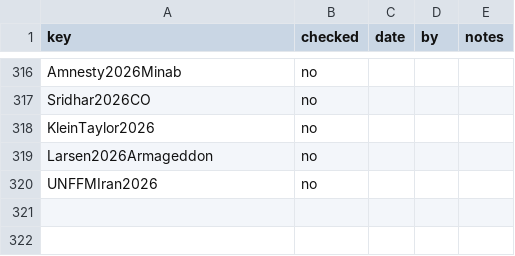
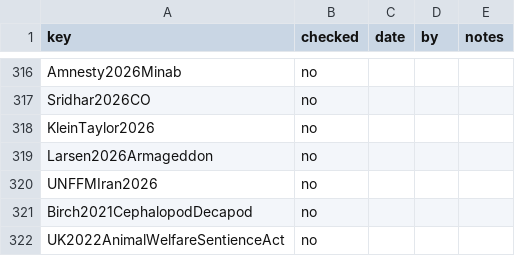
Before and after one commit to iterabloom/antifascist.intelligence, a TSV file: finishing/refs-ledger.tsv, drawn as a sheet; only a part is shown, gaps mark what is left out; the diff names each change by its address in the sheet, - before the commit and + after, or states it on an @@ line.

Commit message:
The UK's sentience precedent added to the bibliography: the LSE review of cephalopod and decapod sentience and the Animal Welfare (Sentience) Act 2022
Birch2021CephalopodDecapod: Birch, Burn, Schnell, Browning and Crump, LSE Consulting,
November 2021, commissioned by DEFRA; eight criteria, over 300 studies. The note records
that the review was commissioned in 2020 and published in 2021.
UK2022AnimalWelfareSentienceAct: 2022 c. 22, Royal Assent 28 April 2022; section 5
brings cephalopod molluscs and decapod crustaceans into the definition of animal.
Both checked against the LSE pages and legislation.gov.uk; neither is cited by the LaTeX.
refs.bib 321 entries, 0/321 human-checked.

Signed-off-by: jgstern-agent <josh-agent@iterabloom.com>

```diff
--- a/finishing/refs-ledger.tsv
+++ b/finishing/refs-ledger.tsv
+row 321: Birch2021CephalopodDecapod | no
+row 322: UK2022AnimalWelfareSentienceAct | no
```
Also changed, not shown: 2 other files.
